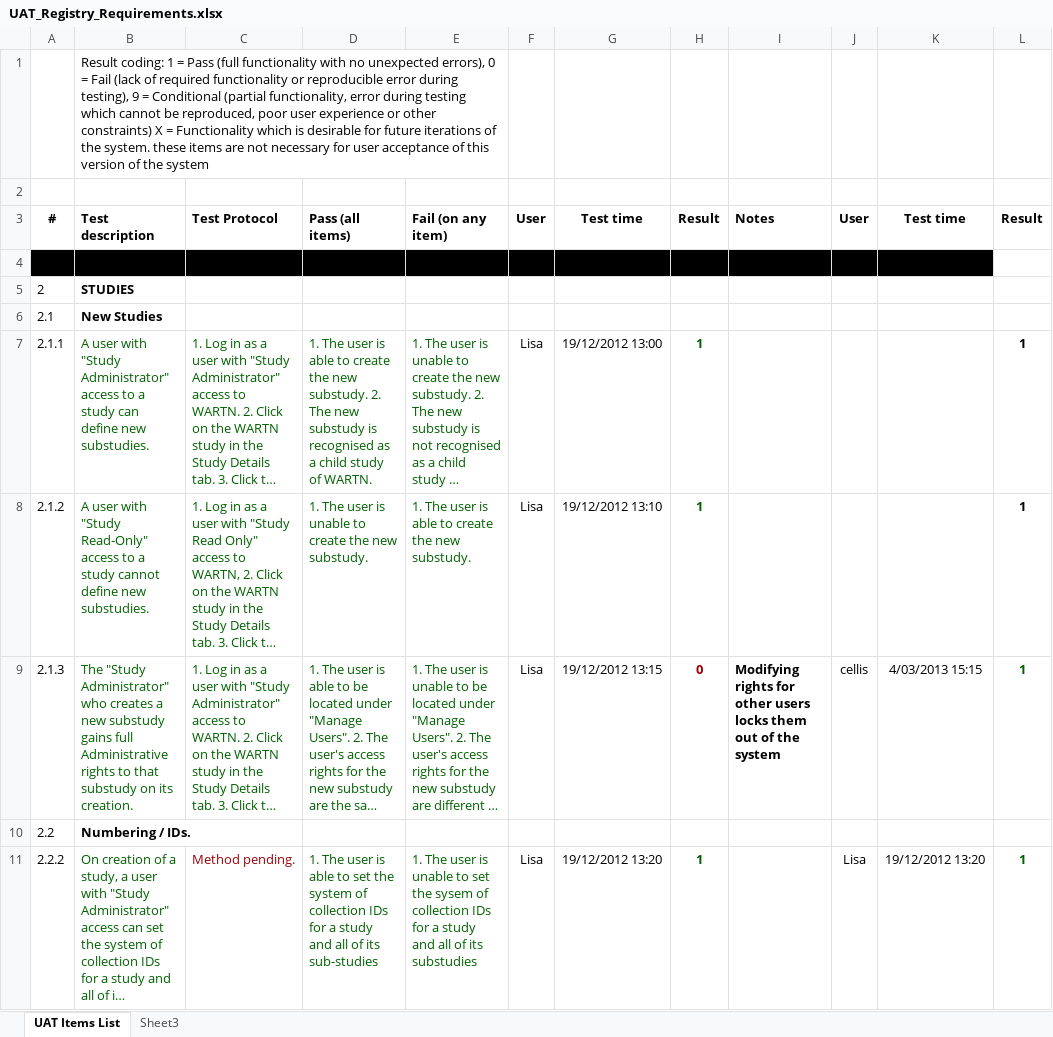
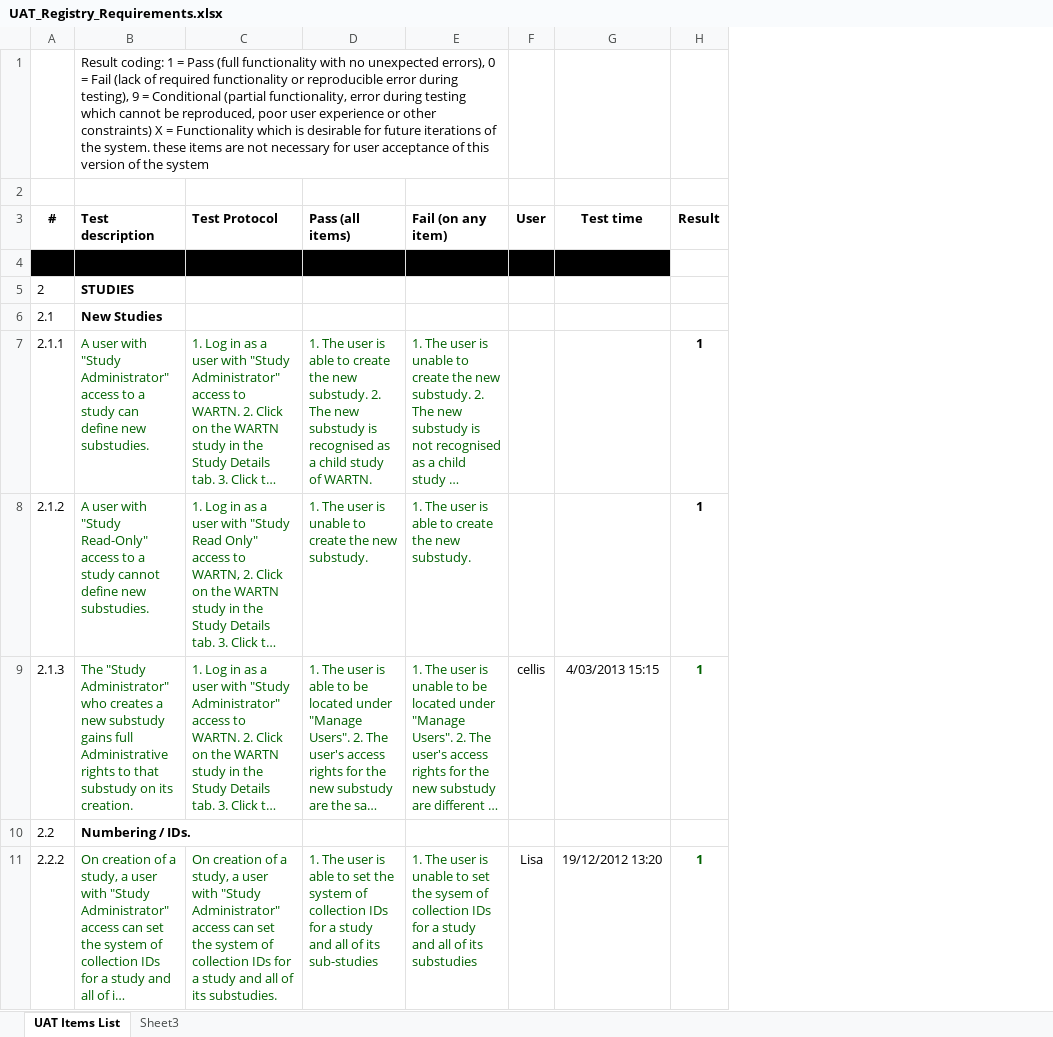
Before and after one commit to tranaweera/ark-informatics, an Excel workbook: ARK/trunk/usefulTools/UAT_Registry_Requirements.xlsx, sheet UAT Items List, drawn as a sheet; only a part is shown; long unchanged cells end in …; values as stored, in another font and other column widths than the file's, no borders; the diff covers the shown part only; the diff names each change by its address in the sheet, - before the commit and + after, or states it on an @@ line.

Commit message:
finalizing test scripts for uat

```diff
--- a/ARK/trunk/usefulTools/UAT_Registry_Requirements.xlsx (sheet UAT Items List)
+++ b/ARK/trunk/usefulTools/UAT_Registry_Requirements.xlsx (sheet UAT Items List)
-column F (User), rows 7-11: Lisa | Lisa | Lisa |  | Lisa
-column G (Test time), rows 7-11: 19/12/2012 13:00 | 19/12/2012 13:10 | 19/12/2012 13:15 |  | 19/12/2012 13:20
-column H (Result), rows 7-11: 1 | 1 | 0 |  | 1
-column I (Notes), row 9: Modifying rights for other users locks them out of the system
-C11 (Test Protocol): Method pending.
+C11 (Test Protocol): On creation of a study, a user with "Study Administrator" access can set the system of collection IDs for a study and all of its substudies.
-C11 text colour: #9C0006
+C11 text colour: #006100
```
Also changed, not shown: 60 removed rows, 7 edited cells and cell formats elsewhere in this sheet, 1 other file.
